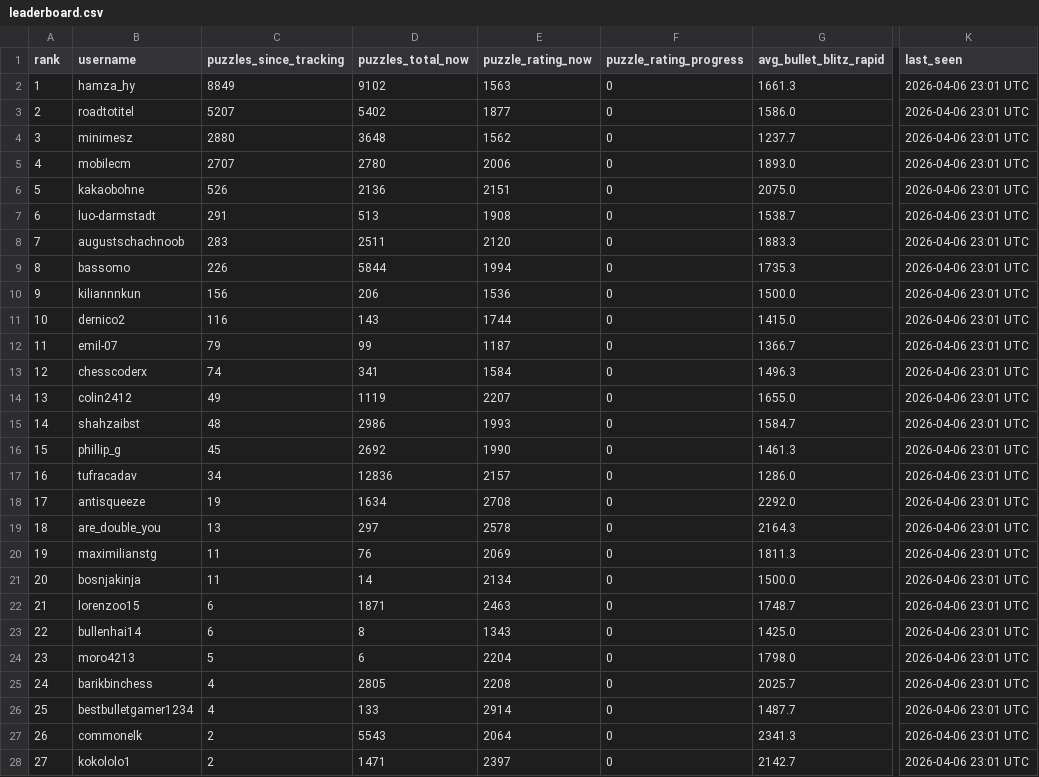
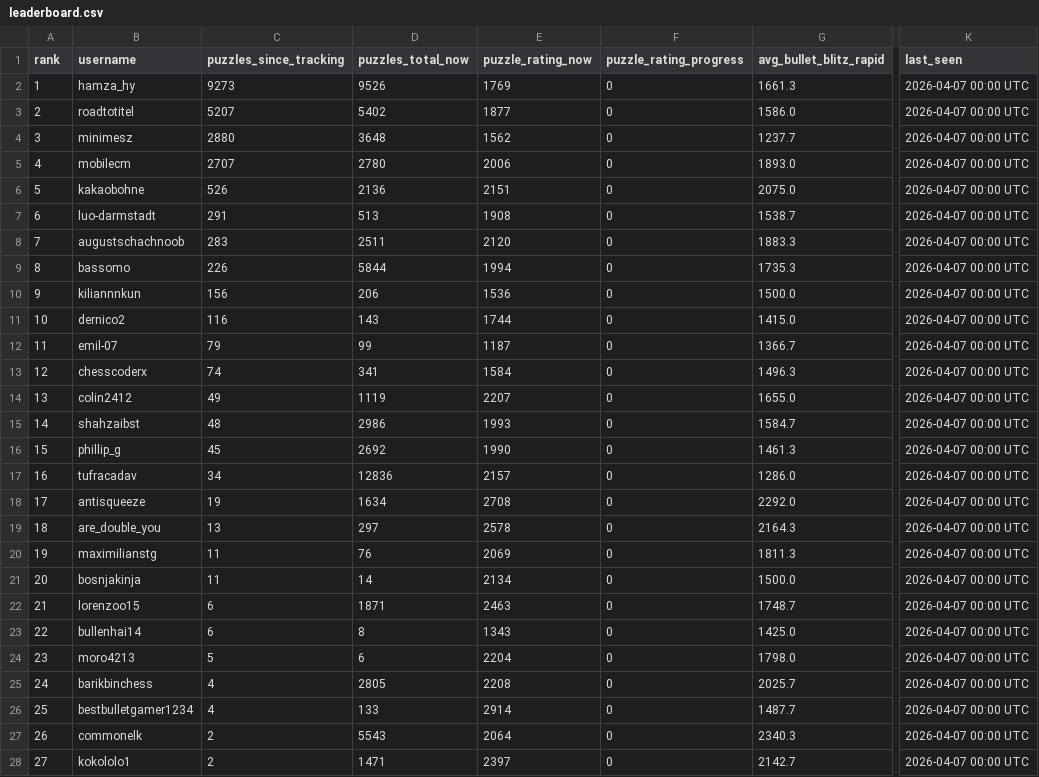
Before and after one commit to hsjAlex/TacticScramble, a CSV file: data/leaderboard.csv, drawn as a sheet; only a part is shown, gaps mark what is left out; the diff covers the shown part only; the diff names each change by its address in the sheet, - before the commit and + after, or states it on an @@ line.

```diff
--- a/data/leaderboard.csv
+++ b/data/leaderboard.csv
-C2 (puzzles_since_tracking): 8849
+C2 (puzzles_since_tracking): 9273
-D2 (puzzles_total_now): 9102
+D2 (puzzles_total_now): 9526
-E2 (puzzle_rating_now): 1563
+E2 (puzzle_rating_now): 1769
-K2:K28 (last_seen): 2026-04-06 23:01 UTC
+K2:K28 (last_seen): 2026-04-07 00:00 UTC
-G27 (avg_bullet_blitz_rapid): 2341.3
+G27 (avg_bullet_blitz_rapid): 2340.3
```
Also changed, not shown: 25 edited cells elsewhere in this file, data/tactics_history.csv.
